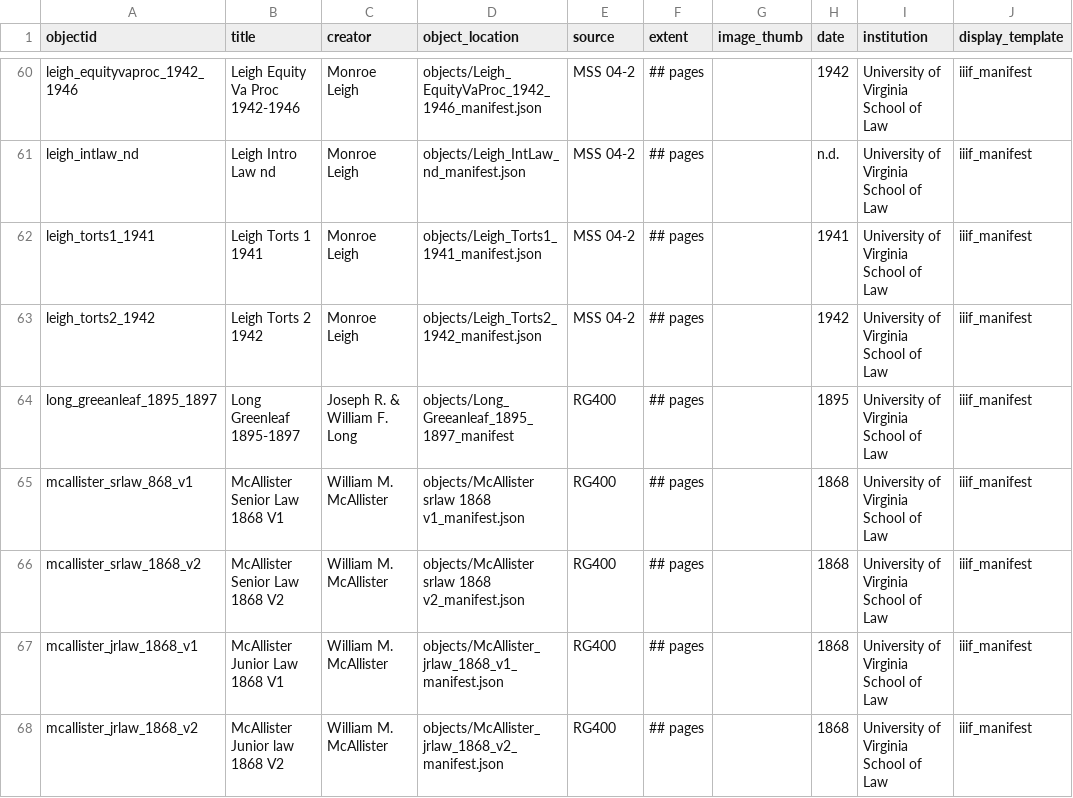
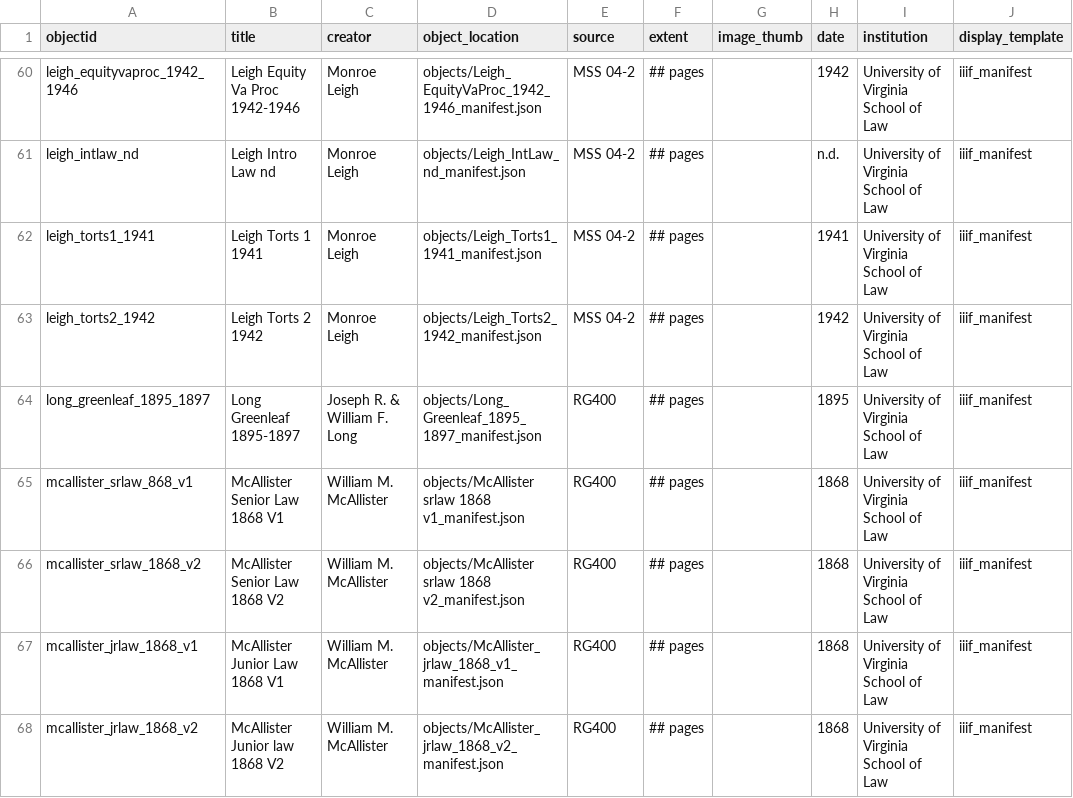
Before and after one commit to lsm3n/uvalaw-student-notebooks, a CSV file: _data/notebooks-metadata.csv, drawn as a sheet; only a part is shown, gaps mark what is left out.

Commit message:
Update notebooks-metadata.csv

```diff
--- a/_data/notebooks-metadata.csv
+++ b/_data/notebooks-metadata.csv
@@ -63,3 +63,3 @@ leigh_torts1_1941,Leigh Torts 1 1941,Monroe Leigh,objects/Leigh_Torts1_1941_mani
 leigh_torts2_1942,Leigh Torts 2 1942,Monroe Leigh,objects/Leigh_Torts2_1942_manifest.json,MSS 04-2,## pages,,1942,University of Virginia School of Law,iiif_manifest
-long_greeanleaf_1895_1897,Long Greenleaf 1895-1897,Joseph R. & William F. Long,objects/Long_Greeanleaf_1895_1897_manifest,RG400,## pages,,1895,University of Virginia School of Law,iiif_manifest
+long_greenleaf_1895_1897,Long Greenleaf 1895-1897,Joseph R. & William F. Long,objects/Long_Greenleaf_1895_1897_manifest.json,RG400,## pages,,1895,University of Virginia School of Law,iiif_manifest
 mcallister_srlaw_868_v1,McAllister Senior Law 1868 V1,William M. McAllister,objects/McAllister srlaw 1868 v1_manifest.json,RG400,## pages,,1868,University of Virginia School of Law,iiif_manifest
```
